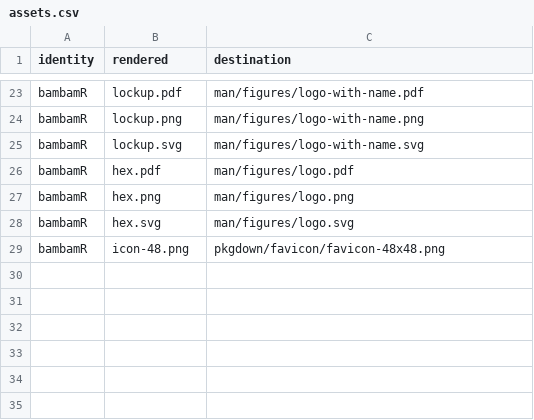
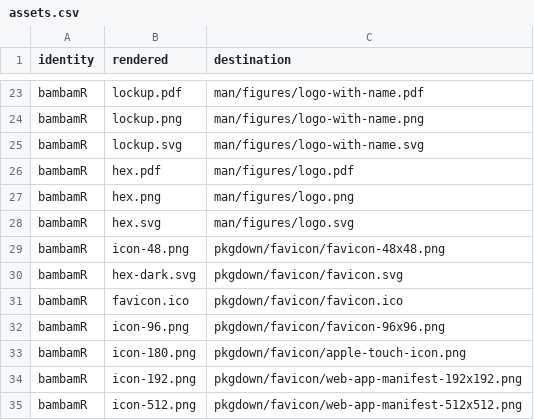
Before and after one commit to CTTIR/bambamR, a CSV file: tools/branding/assets.csv, drawn as a sheet; only a part is shown, gaps mark what is left out.

Commit message:
Complete final branding across package surfaces

```diff
--- a/tools/branding/assets.csv
+++ b/tools/branding/assets.csv
@@ -29 +29,7 @@ bambamR,hex.svg,man/figures/logo.svg
 bambamR,icon-48.png,pkgdown/favicon/favicon-48x48.png
+bambamR,hex-dark.svg,pkgdown/favicon/favicon.svg
+bambamR,favicon.ico,pkgdown/favicon/favicon.ico
+bambamR,icon-96.png,pkgdown/favicon/favicon-96x96.png
+bambamR,icon-180.png,pkgdown/favicon/apple-touch-icon.png
+bambamR,icon-192.png,pkgdown/favicon/web-app-manifest-192x192.png
+bambamR,icon-512.png,pkgdown/favicon/web-app-manifest-512x512.png
```
Also changed, not shown: 11 other files.
